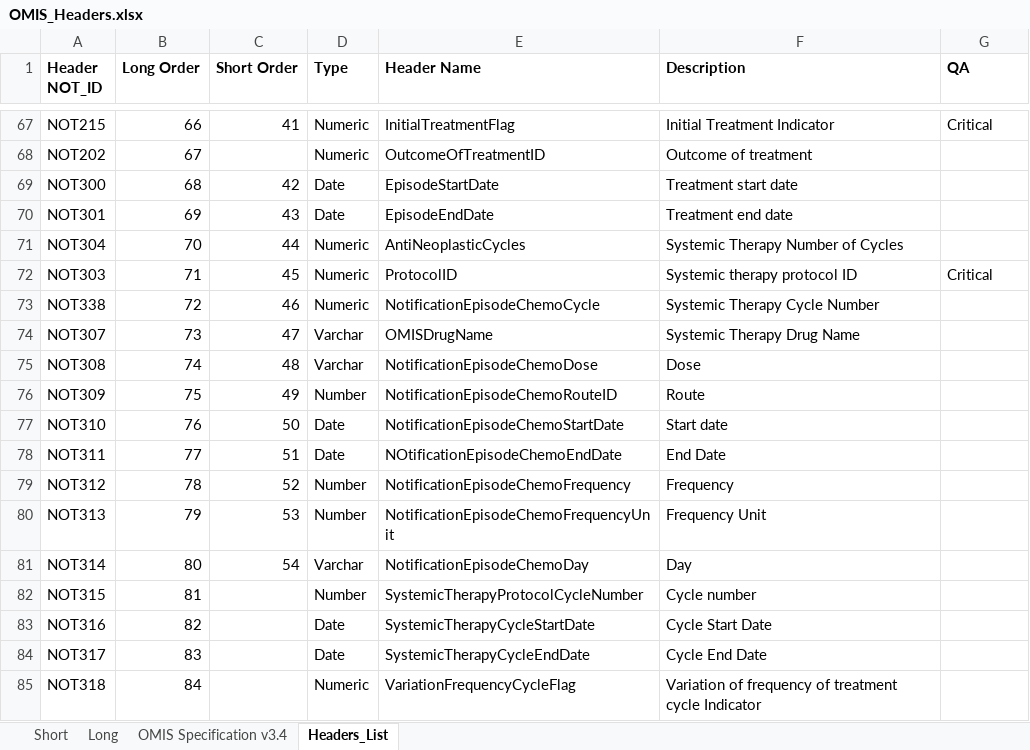
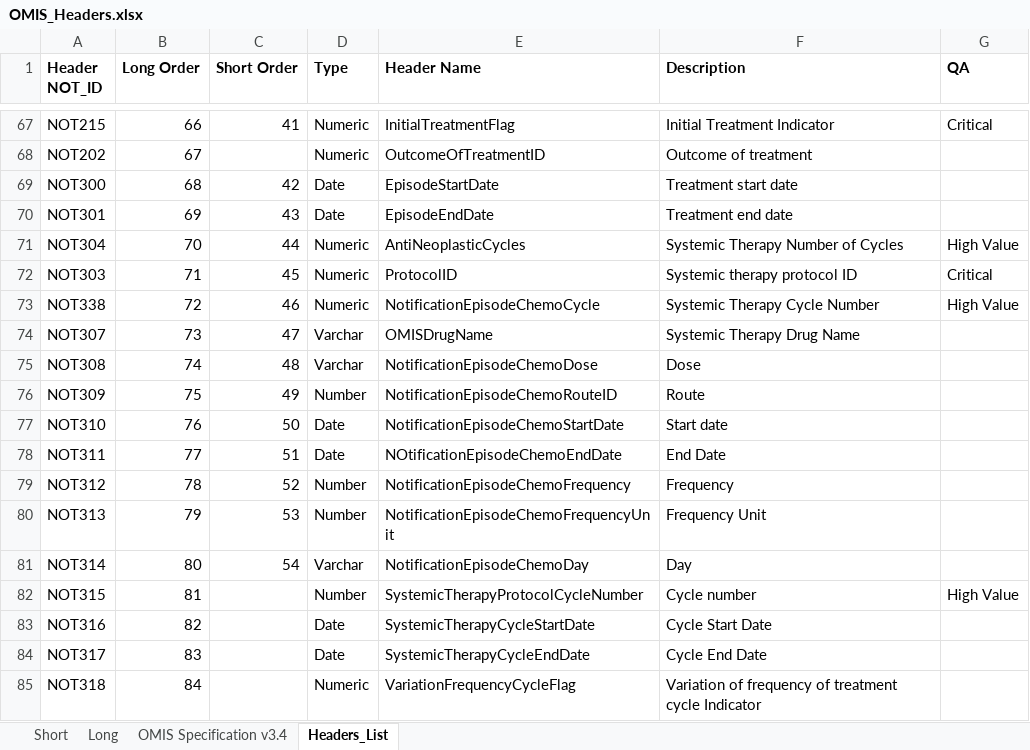
Before and after one commit to cancer-institute-nsw/clinical-data-collection, an Excel workbook: Global/OMIS/OMIS_Headers.xlsx, sheet Headers_List, drawn as a sheet; only a part is shown, gaps mark what is left out; values as stored, in another font and other column widths than the file's, no borders; the diff names each change by its address in the sheet, - before the commit and + after, or states it on an @@ line.

Commit message:
Update OMIS_Headers.xlsx

```diff
--- a/Global/OMIS/OMIS_Headers.xlsx (sheet Headers_List)
+++ b/Global/OMIS/OMIS_Headers.xlsx (sheet Headers_List)
-G71 (QA): (empty)
+G71 (QA): High Value
-G73 (QA): (empty)
+G73 (QA): High Value
-G82 (QA): (empty)
+G82 (QA): High Value
```
